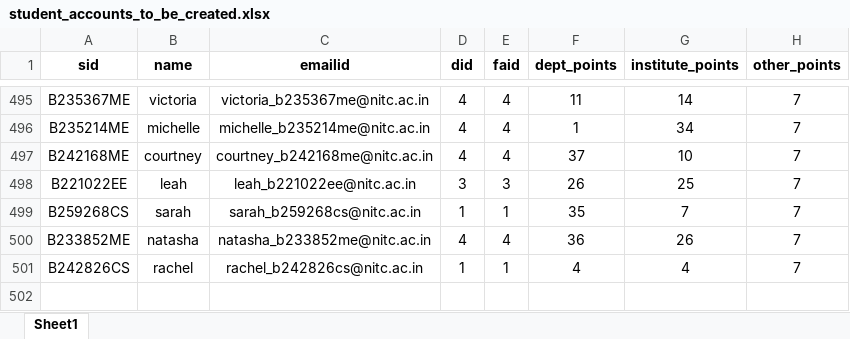
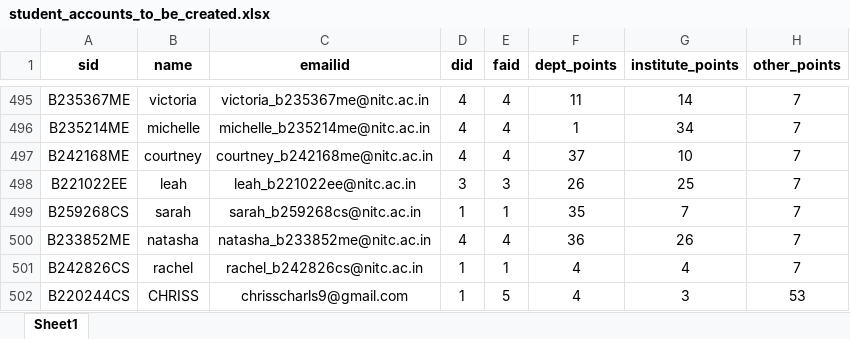
Before and after one commit to Keerthana-L-2904/se-lab-project-activity-points, an Excel workbook: Documentation/student_accounts_to_be_created.xlsx, sheet Sheet1, drawn as a sheet; only a part is shown, gaps mark what is left out; values as stored, in another font and other column widths than the file's, no borders; the diff names each change by its address in the sheet, - before the commit and + after, or states it on an @@ line.

```diff
--- a/Documentation/student_accounts_to_be_created.xlsx (sheet Sheet1)
+++ b/Documentation/student_accounts_to_be_created.xlsx (sheet Sheet1)
+row 502: B220244CS | CHRISS | chrisscharls9@gmail.com | 1 | 5 | 4 | 3 | 53
```
Also changed, not shown: Documentation/fa_accounts_to_be_created.xlsx, 10 other files.
